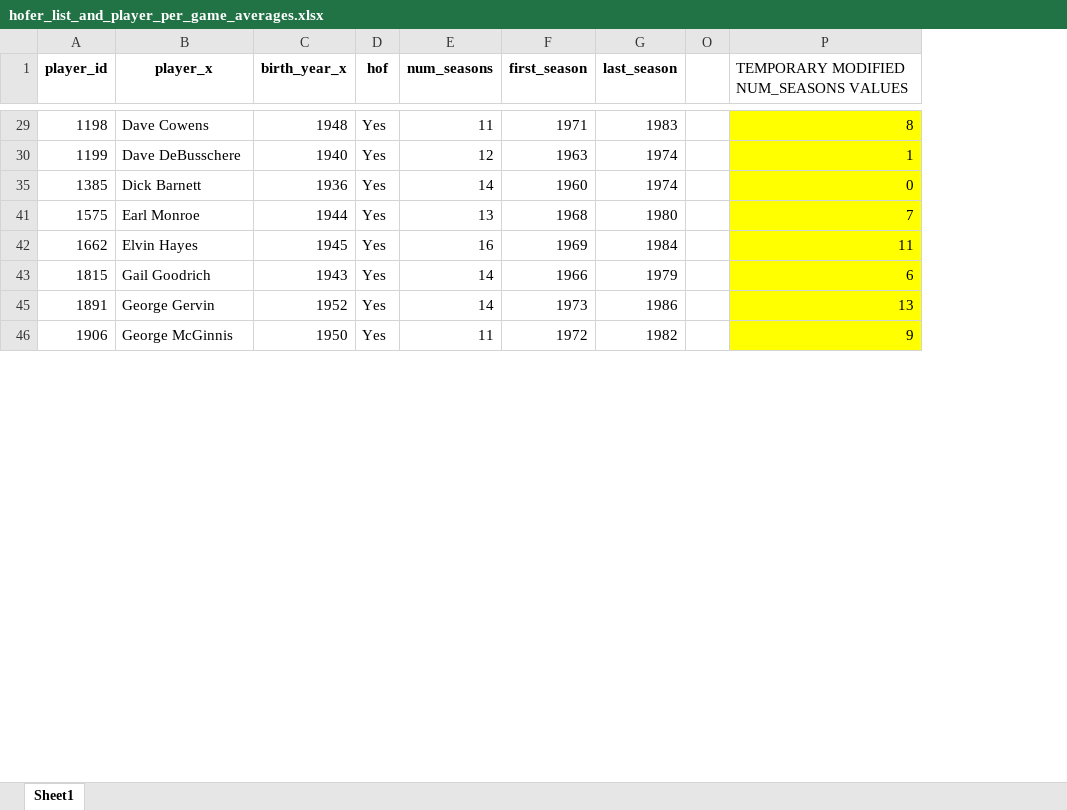
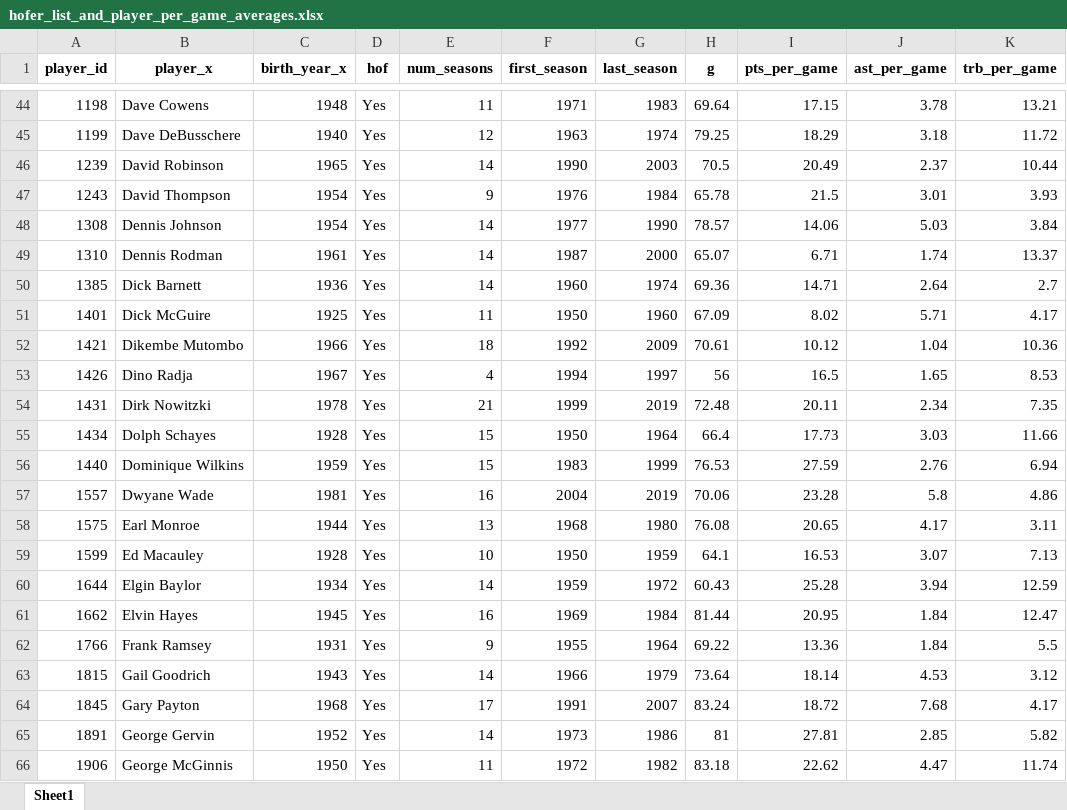
Before and after one commit to Taleb88/NBA-Statistics-1946-Present, an Excel workbook: hofer_list_and_player_per_game_averages.xlsx, sheet Sheet1, drawn as a sheet; only a part is shown, gaps mark what is left out; values as stored, in another font and other column widths than the file's, no borders; removed rows and columns are numbered as before the commit, all else as after; the diff covers the shown part only; the diff names each change by its address in the sheet, - before the commit and + after, or states it on an @@ line.

Commit message:
developed more pivot tables

```diff
--- a/hofer_list_and_player_per_game_averages.xlsx (sheet Sheet1)
+++ b/hofer_list_and_player_per_game_averages.xlsx (sheet Sheet1)
-column O, empty
-column P, row 1: TEMPORARY MODIFIED NUM_SEASONS VALUES; rows 29-46: 8 | 1 | 0 | 7 | 11 | 6 | 13 | 9
@@ column H (g) unhidden, rows 44-45: 69.64 | 79.25; row 50: 69.36; row 58: 76.08; row 61: 81.44; row 63: 73.64; rows 65-66: 81 | 83.18 @@
@@ column I (pts_per_game) unhidden, rows 44-45: 17.15 | 18.29; row 50: 14.71; row 58: 20.65; row 61: 20.95; row 63: 18.14; rows 65-66: 27.81 | 22.62 @@
@@ column J (ast_per_game) unhidden, rows 44-45: 3.78 | 3.18; row 50: 2.64; row 58: 4.17; row 61: 1.84; row 63: 4.53; rows 65-66: 2.85 | 4.47 @@
@@ column K (trb_per_game) unhidden, rows 44-45: 13.21 | 11.72; row 50: 2.7; row 58: 3.11; row 61: 12.47; row 63: 3.12; rows 65-66: 5.82 | 11.74 @@
+row 46: 1239 | David Robinson | 1965 | Yes | 14 | 1990 | 2003 | 70.5 | 20.49 | 2.37 | 10.44
+row 47: 1243 | David Thompson | 1954 | Yes | 9 | 1976 | 1984 | 65.78 | 21.5 | 3.01 | 3.93
+row 48: 1308 | Dennis Johnson | 1954 | Yes | 14 | 1977 | 1990 | 78.57 | 14.06 | 5.03 | 3.84
+row 49: 1310 | Dennis Rodman | 1961 | Yes | 14 | 1987 | 2000 | 65.07 | 6.71 | 1.74 | 13.37
+row 51: 1401 | Dick McGuire | 1925 | Yes | 11 | 1950 | 1960 | 67.09 | 8.02 | 5.71 | 4.17
+row 52: 1421 | Dikembe Mutombo | 1966 | Yes | 18 | 1992 | 2009 | 70.61 | 10.12 | 1.04 | 10.36
+row 53: 1426 | Dino Radja | 1967 | Yes | 4 | 1994 | 1997 | 56 | 16.5 | 1.65 | 8.53
+row 54: 1431 | Dirk Nowitzki | 1978 | Yes | 21 | 1999 | 2019 | 72.48 | 20.11 | 2.34 | 7.35
+row 55: 1434 | Dolph Schayes | 1928 | Yes | 15 | 1950 | 1964 | 66.4 | 17.73 | 3.03 | 11.66
+row 56: 1440 | Dominique Wilkins | 1959 | Yes | 15 | 1983 | 1999 | 76.53 | 27.59 | 2.76 | 6.94
+row 57: 1557 | Dwyane Wade | 1981 | Yes | 16 | 2004 | 2019 | 70.06 | 23.28 | 5.8 | 4.86
+row 59: 1599 | Ed Macauley | 1928 | Yes | 10 | 1950 | 1959 | 64.1 | 16.53 | 3.07 | 7.13
+row 60: 1644 | Elgin Baylor | 1934 | Yes | 14 | 1959 | 1972 | 60.43 | 25.28 | 3.94 | 12.59
+row 62: 1766 | Frank Ramsey | 1931 | Yes | 9 | 1955 | 1964 | 69.22 | 13.36 | 1.84 | 5.5
+row 64: 1845 | Gary Payton | 1968 | Yes | 17 | 1991 | 2007 | 83.24 | 18.72 | 7.68 | 4.17
```
Also changed, not shown: 91 added rows elsewhere in this sheet, hidden cells, All-Star Selections.xlsx, End of Season Teams (Voting).xlsx, 48 other files.
